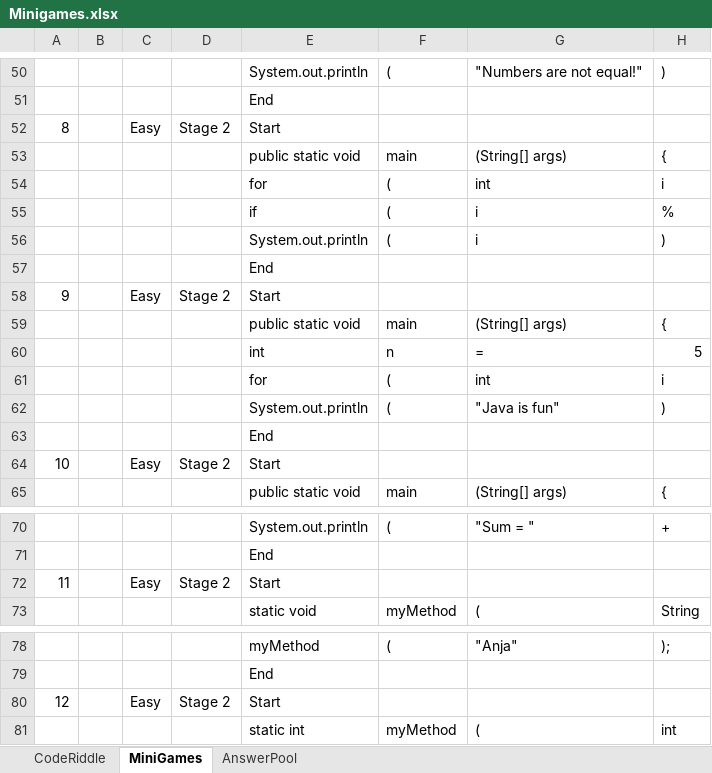
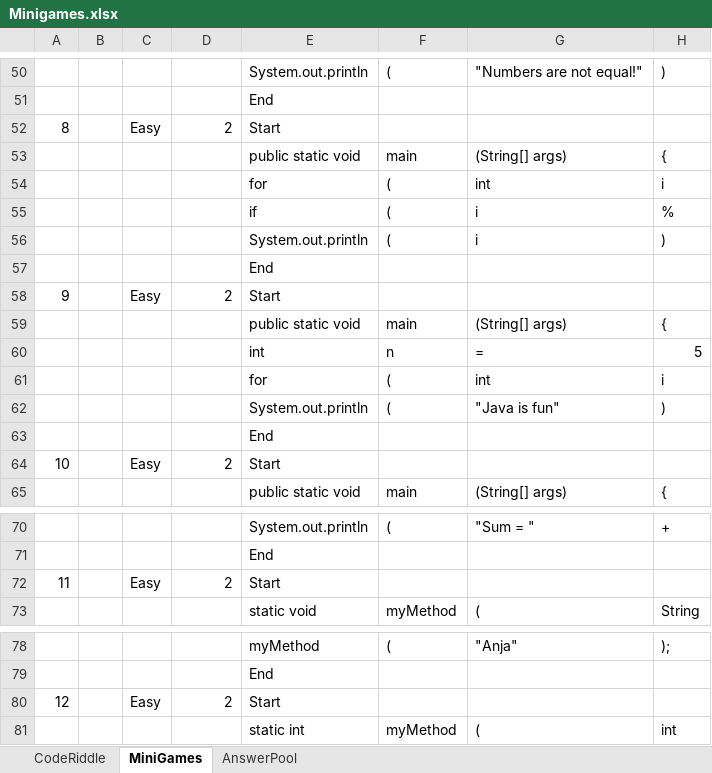
Before and after one commit to fernandezaaron/CodexLearning, an Excel workbook: assets/excel/Minigames.xlsx, sheet MiniGames, drawn as a sheet; only a part is shown, gaps mark what is left out; values as stored, in another font and other column widths than the file's, no borders; the diff covers the shown part only; the diff names each change by its address in the sheet, - before the commit and + after, or states it on an @@ line.

```diff
--- a/assets/excel/Minigames.xlsx (sheet MiniGames)
+++ b/assets/excel/Minigames.xlsx (sheet MiniGames)
-D52: Stage 2
+D52: 2
-D58: Stage 2
+D58: 2
-D64: Stage 2
+D64: 2
-D72: Stage 2
+D72: 2
-D80: Stage 2
+D80: 2
```
Also changed, not shown: 49 edited cells elsewhere in this sheet, sheet AnswerPool, 5 other files.
